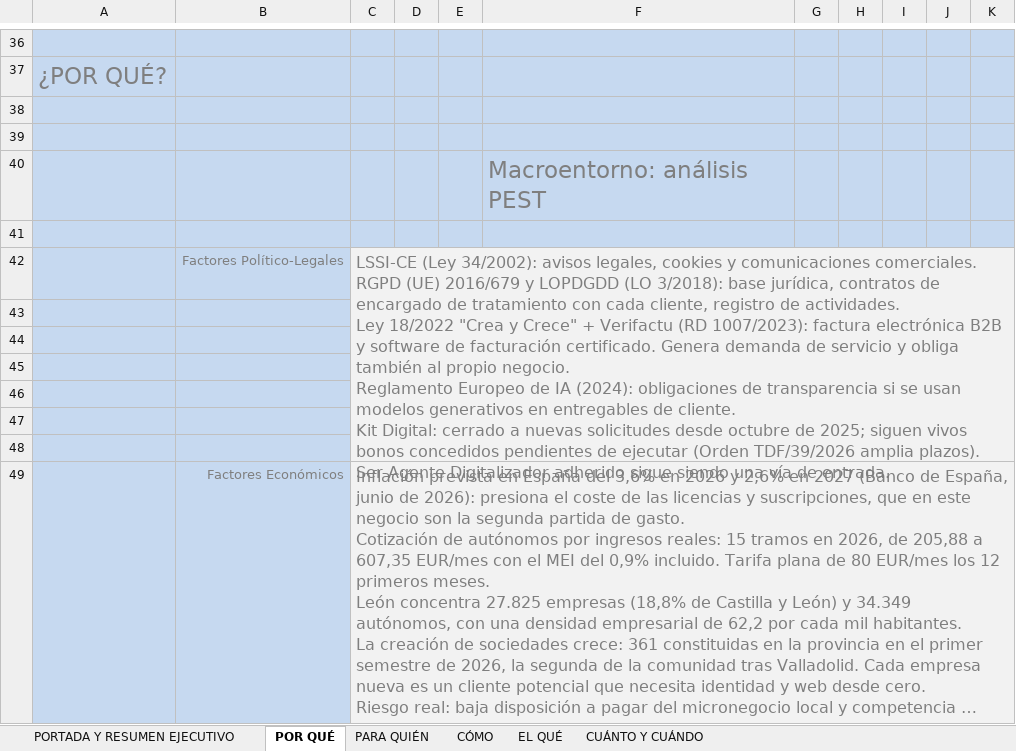
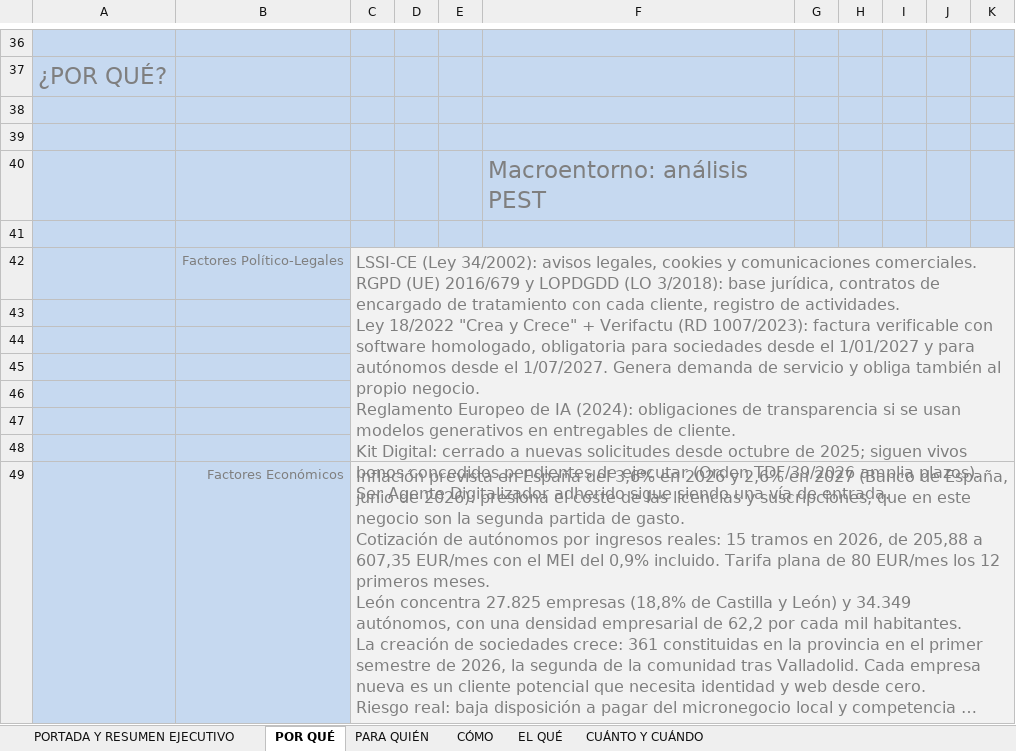
Before and after one commit to mariaperezart/mariaperezart.github.io, an Excel workbook: plan-negocio/PLAN_NEGOCIO_LEON_2026.xlsx, sheet POR QUÉ, drawn as a sheet; only a part is shown, gaps mark what is left out; long unchanged cells end in …; values as stored, in another font and other column widths than the file's, no borders; the diff names each change by its address in the sheet, - before the commit and + after, or states it on an @@ line.

```diff
--- a/plan-negocio/PLAN_NEGOCIO_LEON_2026.xlsx (sheet POR QUÉ)
+++ b/plan-negocio/PLAN_NEGOCIO_LEON_2026.xlsx (sheet POR QUÉ)
-C42: …1007/2023): factura electrónica B2B y software de facturación certificado. Genera demanda…
+C42: …1007/2023): factura verificable con software homologado, obligatoria para sociedades desde el 1/01/2027 y para autónomos desde el 1/07/2027. Genera demanda…
```
Also changed, not shown: sheet CÓMO, 1 other file.
